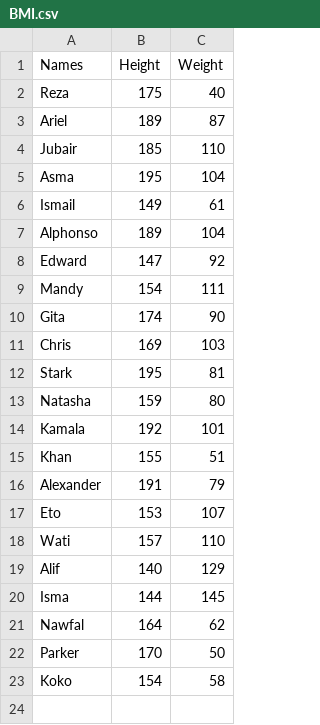
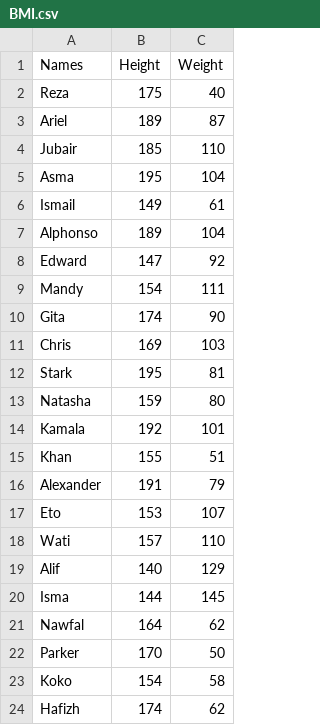
Before and after one commit to NawfalHadi/fuzzy-ibm, a CSV file: BMI.csv, drawn as a sheet; the diff names each change by its address in the sheet, - before the commit and + after, or states it on an @@ line.

```diff
--- a/BMI.csv
+++ b/BMI.csv
+row 24: Hafizh | 174 | 62
```
